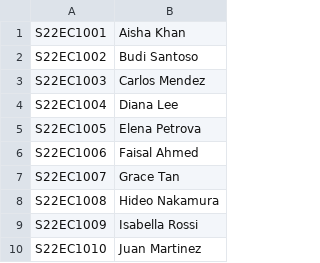
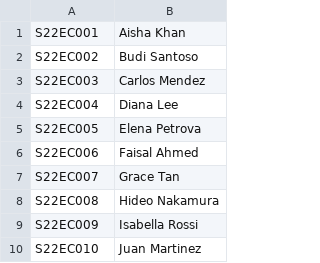
Before and after one commit to nenowoDev/OOPSem4GroupProject, a CSV file: src/lecturerList.csv, drawn as a sheet.

```diff
--- a/src/lecturerList.csv
+++ b/src/lecturerList.csv
@@ -1,10 +1,10 @@
-S22EC1001, Aisha Khan
-S22EC1002, Budi Santoso
-S22EC1003, Carlos Mendez
-S22EC1004, Diana Lee
-S22EC1005, Elena Petrova
-S22EC1006, Faisal Ahmed
-S22EC1007, Grace Tan
-S22EC1008, Hideo Nakamura
-S22EC1009, Isabella Rossi
-S22EC1010, Juan Martinez
+S22EC001, Aisha Khan
+S22EC002, Budi Santoso
+S22EC003, Carlos Mendez
+S22EC004, Diana Lee
+S22EC005, Elena Petrova
+S22EC006, Faisal Ahmed
+S22EC007, Grace Tan
+S22EC008, Hideo Nakamura
+S22EC009, Isabella Rossi
+S22EC010, Juan Martinez
```
Also changed, not shown: 2 other files.
